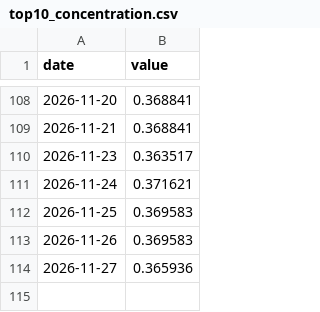
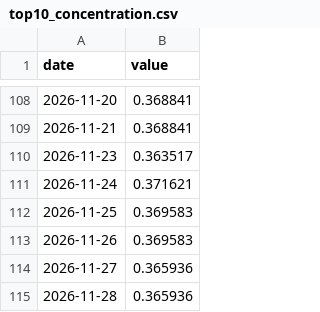
Before and after one commit to jcoder86/Speakeasy-risk, a CSV file: data/history/top10_concentration.csv, drawn as a sheet; only a part is shown, gaps mark what is left out; the diff names each change by its address in the sheet, - before the commit and + after, or states it on an @@ line.

```diff
--- a/data/history/top10_concentration.csv
+++ b/data/history/top10_concentration.csv
+row 115: 2026-11-28 | 0.365936
```
Also changed, not shown: 3 other files.
